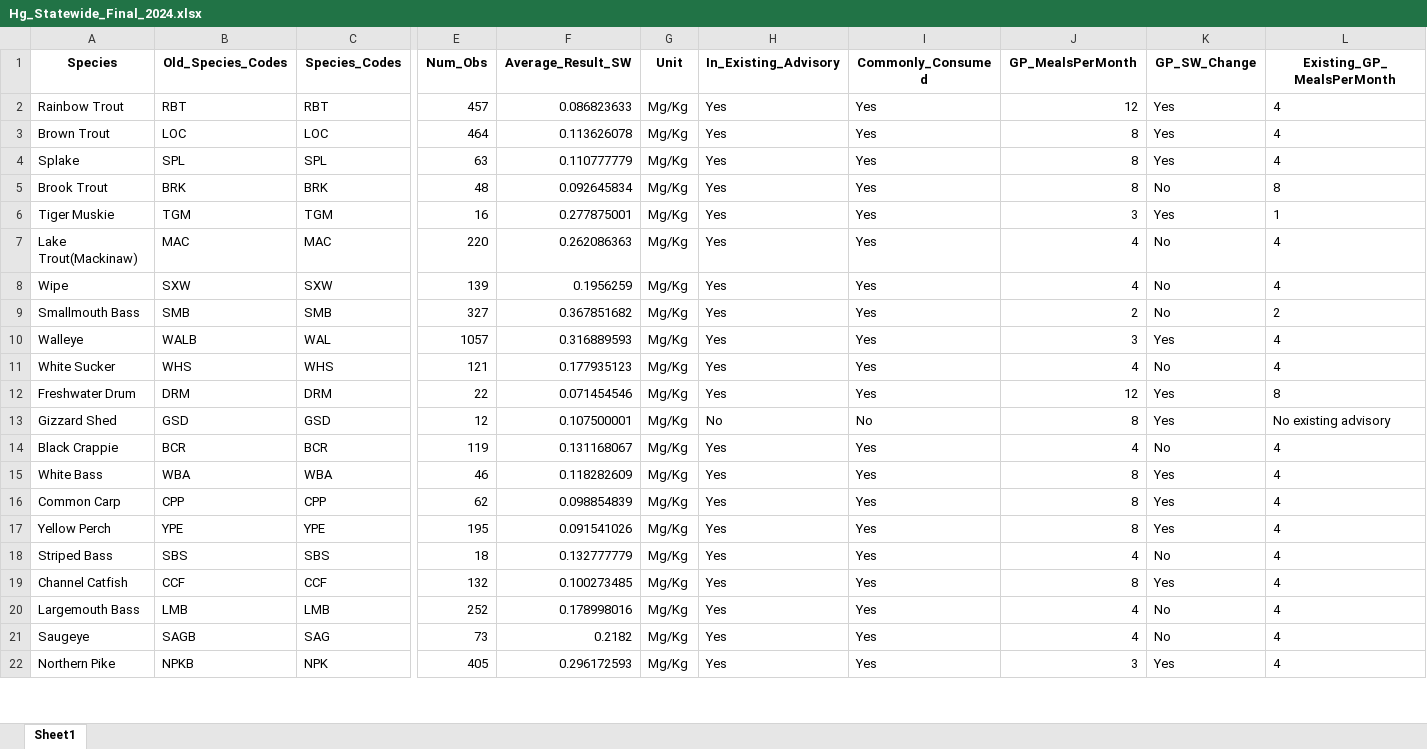
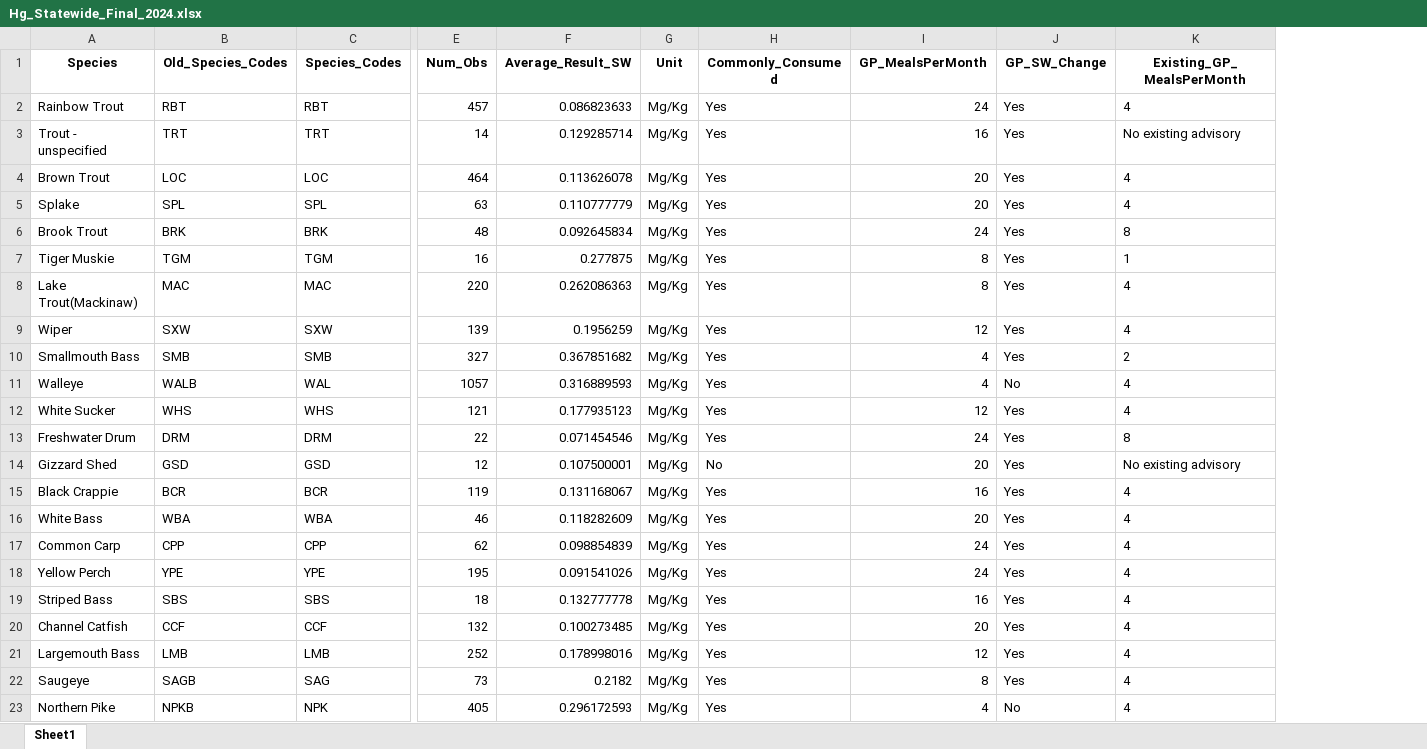
Before and after one commit to AkiSuzukiCDPHE/Hg_FCA_Template, an Excel workbook: 04_Output/Statewide_Hg_Advisory/Hg_Statewide_Final_2024.xlsx, sheet Sheet1, drawn as a sheet; only a part is shown, gaps mark what is left out; values as stored, in another font and other column widths than the file's, no borders; removed rows and columns are numbered as before the commit, all else as after; rows hold the shown columns only; the diff covers the shown part only; the diff names each change by its address in the sheet, - before the commit and + after, or states it on an @@ line.

```diff
--- a/04_Output/Statewide_Hg_Advisory/Hg_Statewide_Final_2024.xlsx (sheet Sheet1)
+++ b/04_Output/Statewide_Hg_Advisory/Hg_Statewide_Final_2024.xlsx (sheet Sheet1)
-column H (In_Existing_Advisory), rows 2-22: Yes | Yes | Yes | Yes | Yes | Yes | Yes | Yes | Yes | Yes | Yes | No | Yes | Yes | Yes | Yes | Yes | Yes | Yes | Yes | Yes
-I2 (GP_MealsPerMonth): 12
+I2 (GP_MealsPerMonth): 24
+row 3: Trout - unspecified | TRT | TRT | 14 | 0.129285714 | Mg/Kg | Yes | 16 | Yes | No existing advisory
-I4:I5 (GP_MealsPerMonth): 8
+I4:I5 (GP_MealsPerMonth): 20
-I6 (GP_MealsPerMonth): 8
+I6 (GP_MealsPerMonth): 24
-J6 (GP_SW_Change): No
+J6 (GP_SW_Change): Yes
-F7 (Average_Result_SW): 0.277875001
+F7 (Average_Result_SW): 0.277875
-I7 (GP_MealsPerMonth): 3
+I7 (GP_MealsPerMonth): 8
-I8 (GP_MealsPerMonth): 4
+I8 (GP_MealsPerMonth): 8
-J8:J10 (GP_SW_Change): No
+J8:J10 (GP_SW_Change): Yes
-A9 (Species): Wipe
+A9 (Species): Wiper
-I9 (GP_MealsPerMonth): 4
+I9 (GP_MealsPerMonth): 12
-I10 (GP_MealsPerMonth): 2
+I10 (GP_MealsPerMonth): 4
-I11 (GP_MealsPerMonth): 3
+I11 (GP_MealsPerMonth): 4
-J11 (GP_SW_Change): Yes
+J11 (GP_SW_Change): No
-I12 (GP_MealsPerMonth): 4
+I12 (GP_MealsPerMonth): 12
-J12 (GP_SW_Change): No
+J12 (GP_SW_Change): Yes
-I13 (GP_MealsPerMonth): 12
+I13 (GP_MealsPerMonth): 24
-I14 (GP_MealsPerMonth): 8
+I14 (GP_MealsPerMonth): 20
-I15 (GP_MealsPerMonth): 4
+I15 (GP_MealsPerMonth): 16
-J15 (GP_SW_Change): No
+J15 (GP_SW_Change): Yes
-I16 (GP_MealsPerMonth): 8
+I16 (GP_MealsPerMonth): 20
-I17:I18 (GP_MealsPerMonth): 8
+I17:I18 (GP_MealsPerMonth): 24
-F19 (Average_Result_SW): 0.132777779
+F19 (Average_Result_SW): 0.132777778
-I19 (GP_MealsPerMonth): 4
+I19 (GP_MealsPerMonth): 16
-J19 (GP_SW_Change): No
+J19 (GP_SW_Change): Yes
-I20 (GP_MealsPerMonth): 8
+I20 (GP_MealsPerMonth): 20
-I21 (GP_MealsPerMonth): 4
+I21 (GP_MealsPerMonth): 12
-J21:J22 (GP_SW_Change): No
+J21:J22 (GP_SW_Change): Yes
-I22 (GP_MealsPerMonth): 4
+I22 (GP_MealsPerMonth): 8
-I23 (GP_MealsPerMonth): 3
+I23 (GP_MealsPerMonth): 4
-J23 (GP_SW_Change): Yes
+J23 (GP_SW_Change): No
```
Also changed, not shown: 1 added row and 16 edited cells elsewhere in this sheet, 10 other files.
